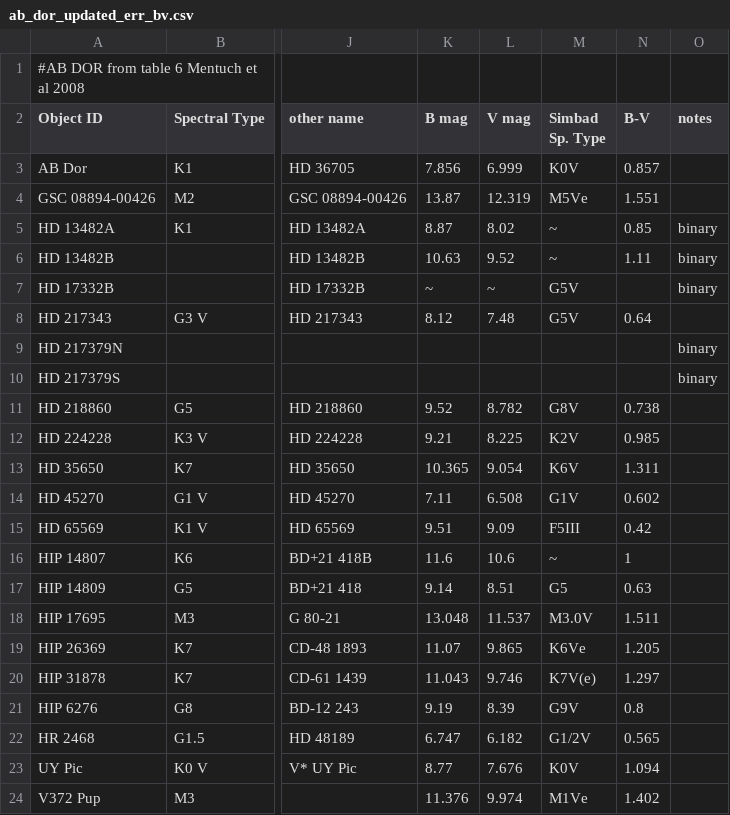
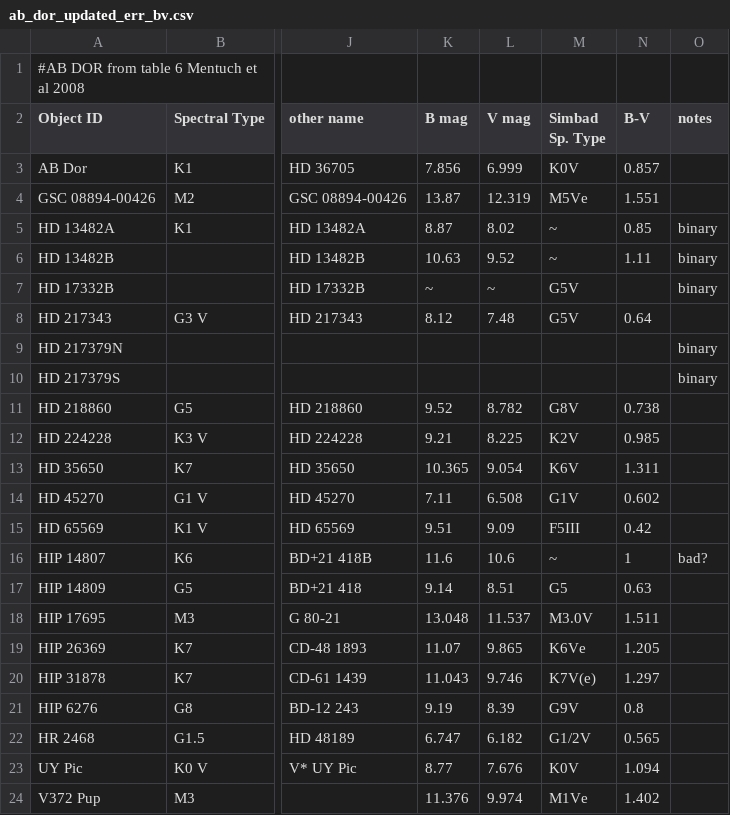
Before and after one commit to adamstanfordmoore/BAFFLES, a CSV file: data/ab_dor_updated_err_bv.csv, drawn as a sheet; only a part is shown, gaps mark what is left out; the diff names each change by its address in the sheet, - before the commit and + after, or states it on an @@ line.

```diff
--- a/data/ab_dor_updated_err_bv.csv
+++ b/data/ab_dor_updated_err_bv.csv
-O16 (notes): (empty)
+O16 (notes): bad?
```
Also changed, not shown: data/Shkolnik_2017_betaPic.csv, data/tuchor_updated_err_bv.csv, 28 other files.
